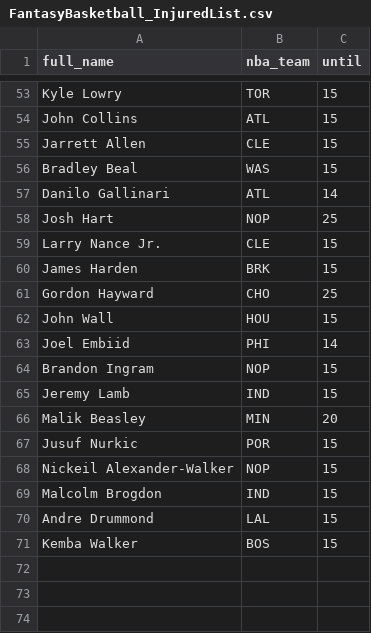
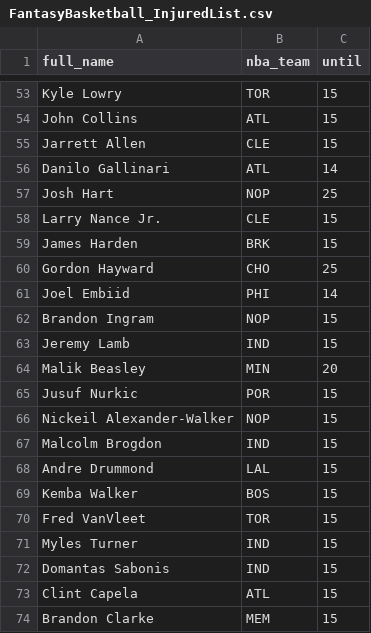
Before and after one commit to tefirman/FantasySports, a CSV file: FantasyBasketball_InjuredList.csv, drawn as a sheet; only a part is shown, gaps mark what is left out; removed rows and columns are numbered as before the commit, all else as after; the diff names each change by its address in the sheet, - before the commit and + after, or states it on an @@ line.

Commit message:
Update FantasyBasketball_InjuredList.csv

```diff
--- a/FantasyBasketball_InjuredList.csv
+++ b/FantasyBasketball_InjuredList.csv
-row 56: Bradley Beal | WAS | 15
-row 62: John Wall | HOU | 15
+row 70: Fred VanVleet | TOR | 15
+row 71: Myles Turner | IND | 15
+row 72: Domantas Sabonis | IND | 15
+row 73: Clint Capela | ATL | 15
+row 74: Brandon Clarke | MEM | 15
```
